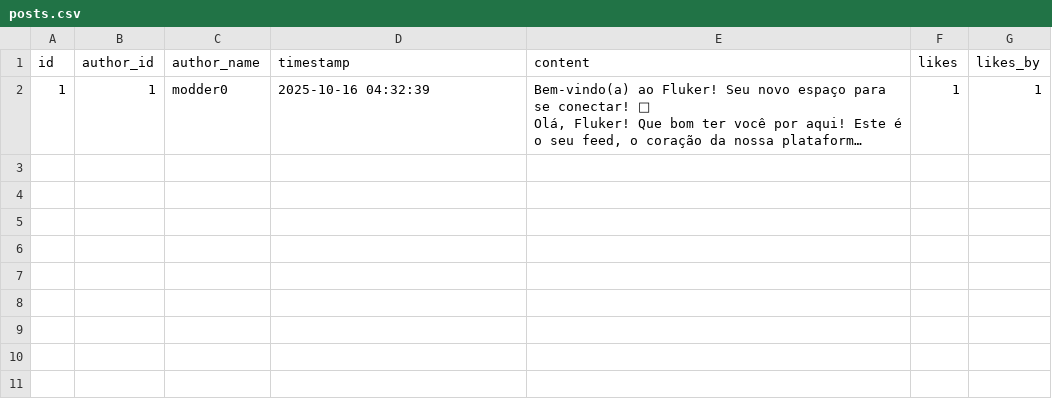
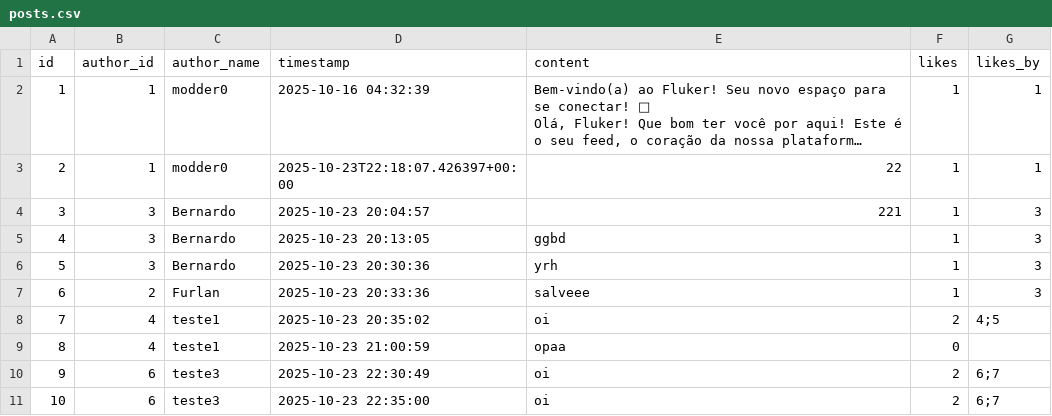
Before and after one commit to Bernardo-Policarpo/Fluker-definitivo-, a CSV file: src/data/posts.csv, drawn as a sheet; long unchanged cells end in …; the diff names each change by its address in the sheet, - before the commit and + after, or states it on an @@ line.

```diff
--- a/src/data/posts.csv
+++ b/src/data/posts.csv
+row 3: 2 | 1 | modder0 | 2025-10-23T22:18:07.426397+00:00 | 22 | 1 | 1
+row 4: 3 | 3 | Bernardo | 2025-10-23 20:04:57 | 221 | 1 | 3
+row 5: 4 | 3 | Bernardo | 2025-10-23 20:13:05 | ggbd | 1 | 3
+row 6: 5 | 3 | Bernardo | 2025-10-23 20:30:36 | yrh | 1 | 3
+row 7: 6 | 2 | Furlan | 2025-10-23 20:33:36 | salveee | 1 | 3
+row 8: 7 | 4 | teste1 | 2025-10-23 20:35:02 | oi | 2 | 4;5
+row 9: 8 | 4 | teste1 | 2025-10-23 21:00:59 | opaa | 0
+row 10: 9 | 6 | teste3 | 2025-10-23 22:30:49 | oi | 2 | 6;7
+row 11: 10 | 6 | teste3 | 2025-10-23 22:35:00 | oi | 2 | 6;7
```
Also changed, not shown: 9 other files.
